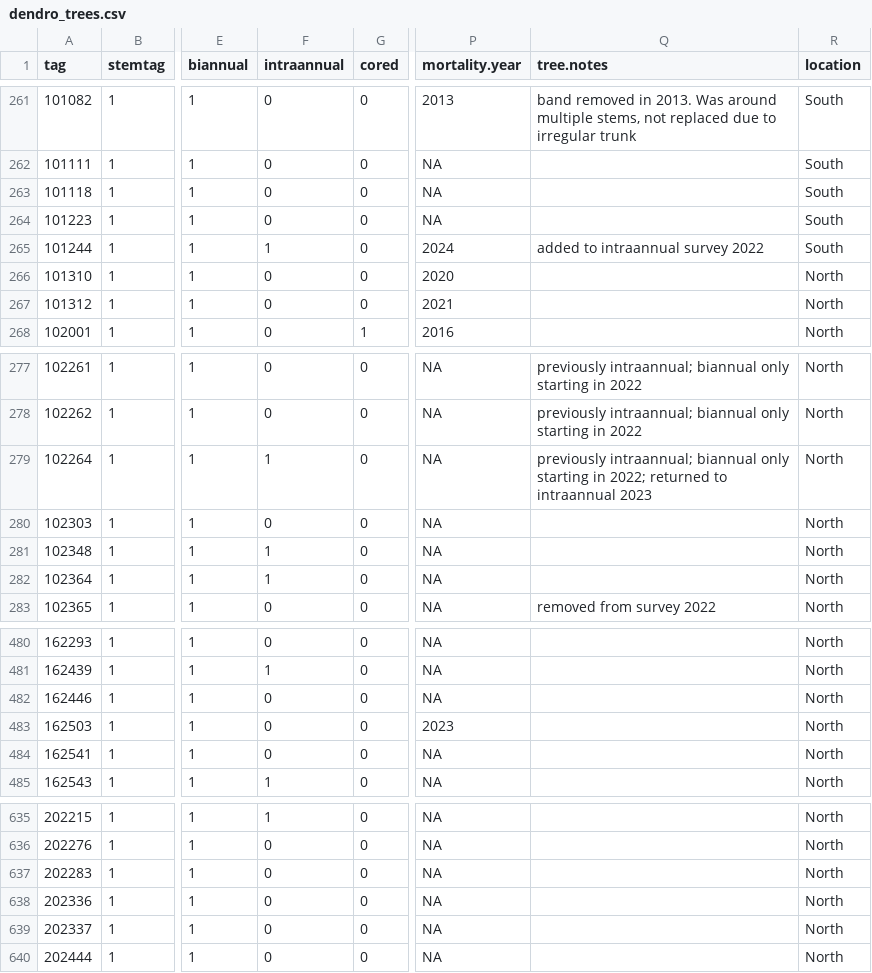
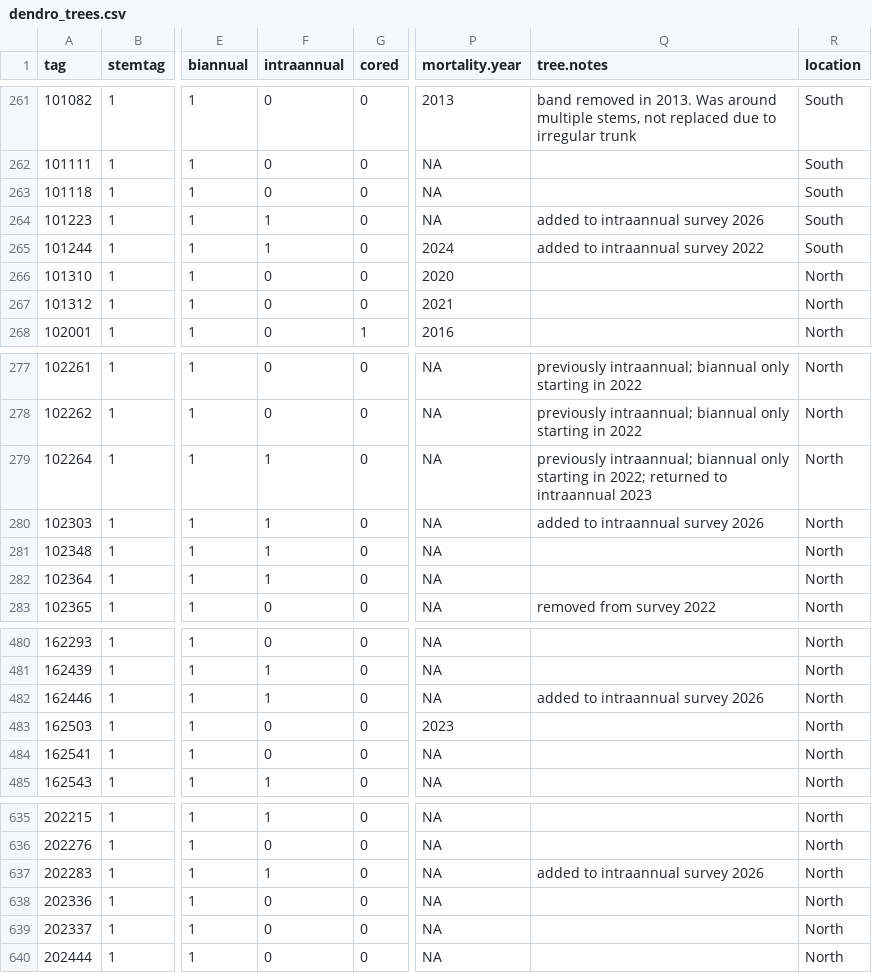
Before and after one commit to SCBI-ForestGEO/Dendrobands, a CSV file: data/dendro_trees.csv, drawn as a sheet; only a part is shown, gaps mark what is left out; the diff names each change by its address in the sheet, - before the commit and + after, or states it on an @@ line.

Commit message:
update metadata
tree 172499 had been dropped from the dendroAll_BLANK file - the biannual and intrannual fields were NA on the dendro_trees and dendroID files

```diff
--- a/data/dendro_trees.csv
+++ b/data/dendro_trees.csv
-F264 (intraannual): 0
+F264 (intraannual): 1
-Q264 (tree.notes): (empty)
+Q264 (tree.notes): added to intraannual survey 2026
-F280 (intraannual): 0
+F280 (intraannual): 1
-Q280 (tree.notes): (empty)
+Q280 (tree.notes): added to intraannual survey 2026
-F482 (intraannual): 0
+F482 (intraannual): 1
-Q482 (tree.notes): (empty)
+Q482 (tree.notes): added to intraannual survey 2026
-F637 (intraannual): 0
+F637 (intraannual): 1
-Q637 (tree.notes): (empty)
+Q637 (tree.notes): added to intraannual survey 2026
```
Also changed, not shown: data/dendroID.csv, data/scbi.dendroAll_BLANK.csv.
